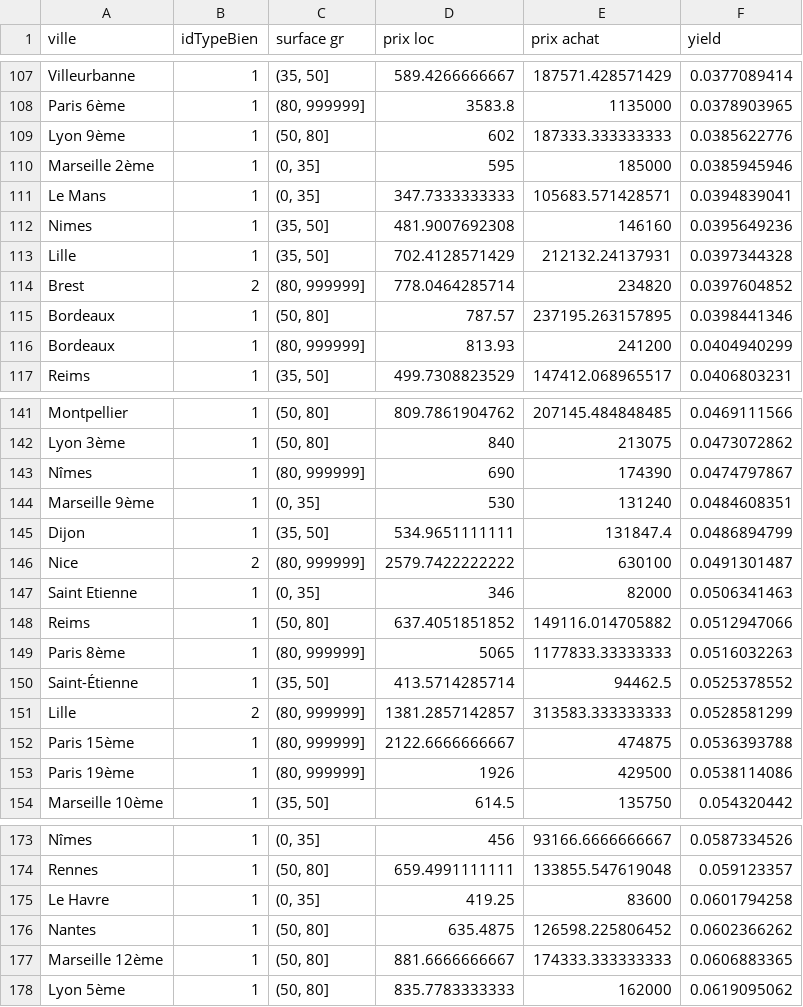
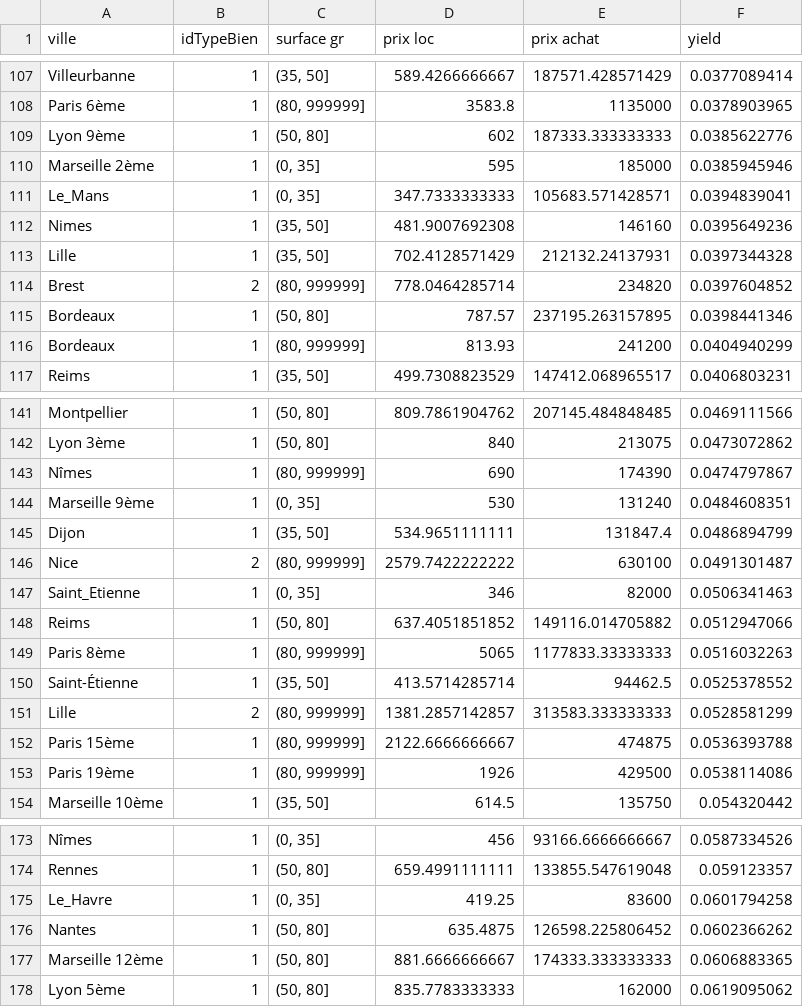
Before and after one commit to aroville/charlathon, a CSV file: results_top25.csv, drawn as a sheet; only a part is shown, gaps mark what is left out; the diff covers the shown part only.

```diff
--- a/results_top25.csv
+++ b/results_top25.csv
@@ -110,3 +110,3 @@ Lyon 9ème,1,"(50, 80]",602,187333.333333333,0.0385622776
 Marseille 2ème,1,"(0, 35]",595,185000,0.0385945946
-Le Mans,1,"(0, 35]",347.7333333333,105683.571428571,0.0394839041
+Le_Mans,1,"(0, 35]",347.7333333333,105683.571428571,0.0394839041
 Nimes,1,"(35, 50]",481.9007692308,146160,0.0395649236
@@ -146,3 +146,3 @@ Dijon,1,"(35, 50]",534.9651111111,131847.4,0.0486894799
 Nice,2,"(80, 999999]",2579.7422222222,630100,0.0491301487
-Saint Etienne,1,"(0, 35]",346,82000,0.0506341463
+Saint_Etienne,1,"(0, 35]",346,82000,0.0506341463
 Reims,1,"(50, 80]",637.4051851852,149116.014705882,0.0512947066
@@ -174,3 +174,3 @@ Nîmes,1,"(0, 35]",456,93166.6666666667,0.0587334526
 Rennes,1,"(50, 80]",659.4991111111,133855.547619048,0.059123357
-Le Havre,1,"(0, 35]",419.25,83600,0.0601794258
+Le_Havre,1,"(0, 35]",419.25,83600,0.0601794258
 Nantes,1,"(50, 80]",635.4875,126598.225806452,0.0602366262
```
Also changed, not shown: 10 edited cells elsewhere in this file, 1 other file.
